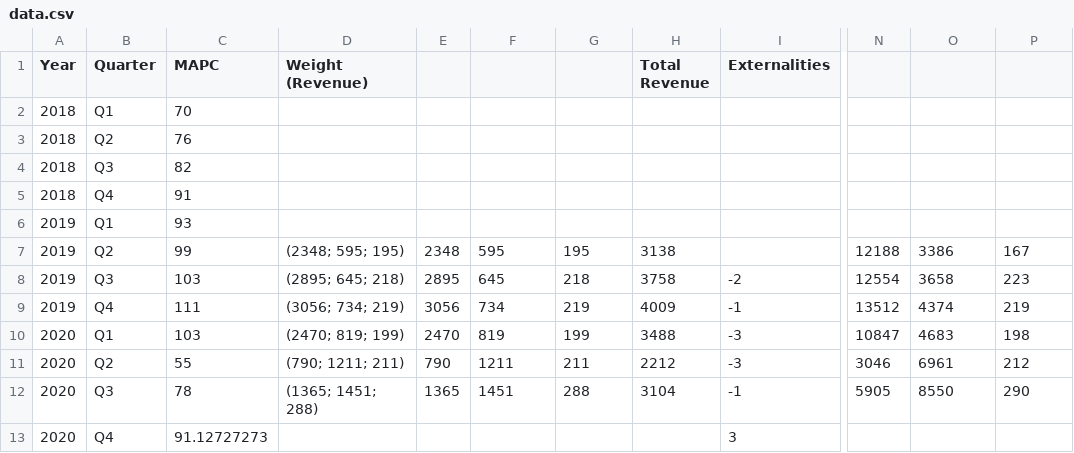
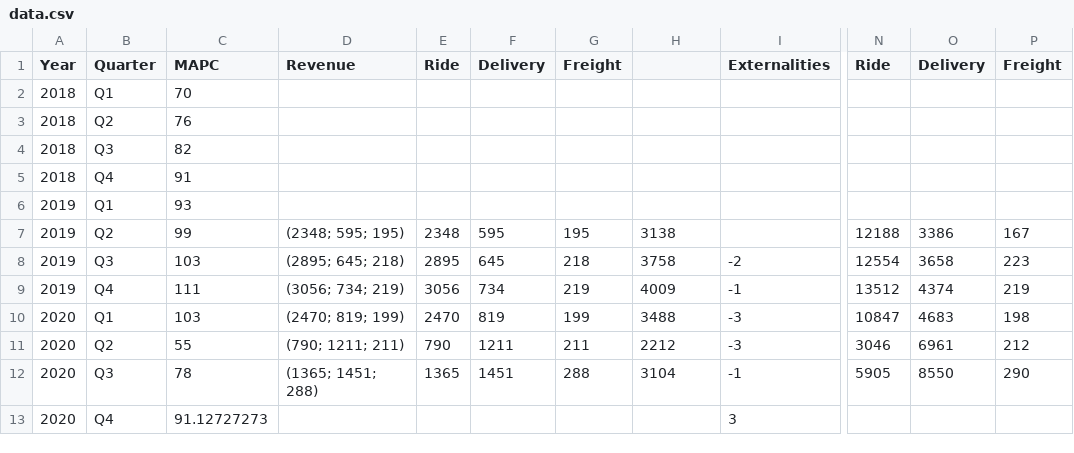
Before and after one commit to kaustubh-nair/Uber-Valuation, a CSV file: data/data.csv, drawn as a sheet; only a part is shown, gaps mark what is left out; the diff names each change by its address in the sheet, - before the commit and + after, or states it on an @@ line.

```diff
--- a/data/data.csv
+++ b/data/data.csv
-D1: Weight (Revenue)
+D1: Revenue
-E1: (empty)
+E1: Ride
-F1: (empty)
+F1: Delivery
-G1: (empty)
+G1: Freight
-H1: Total Revenue
+H1: (empty)
-N1: (empty)
+N1: Ride
-O1: (empty)
+O1: Delivery
-P1: (empty)
+P1: Freight
```
Also changed, not shown: 4 other files.
